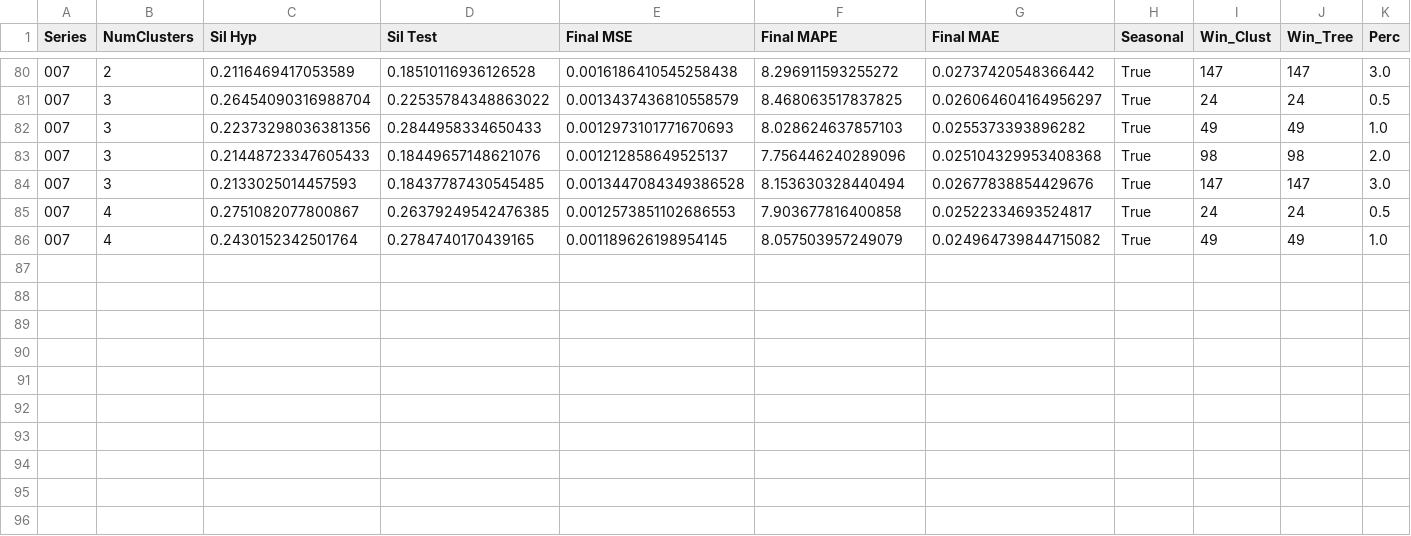
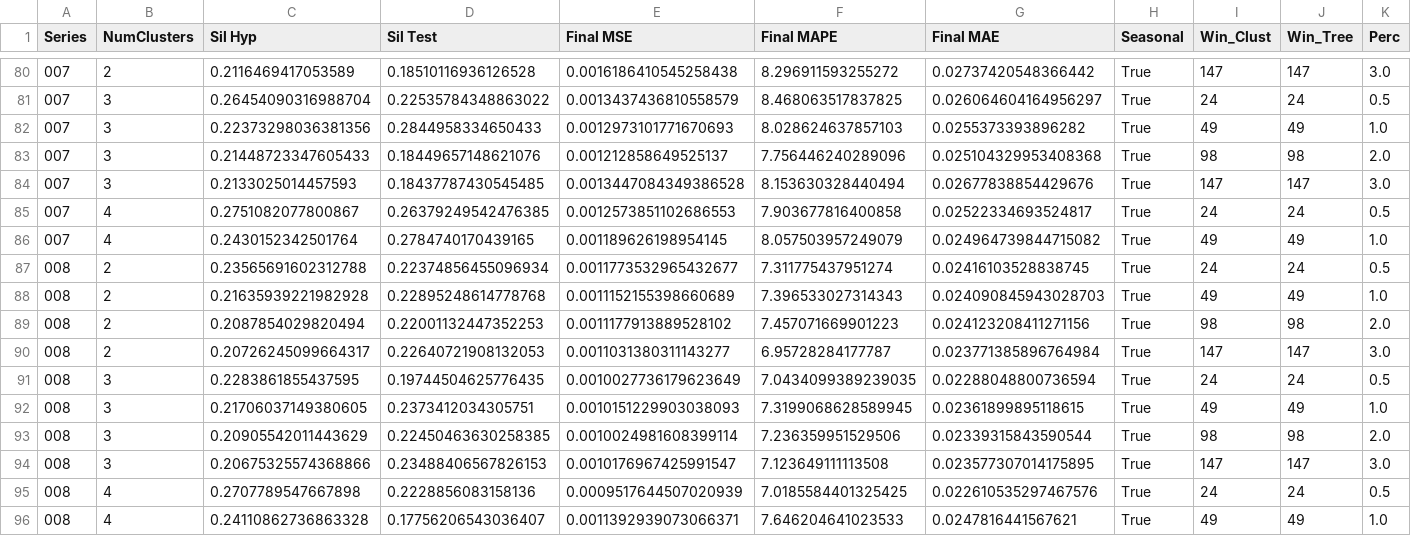
Before and after one commit to AntonioEmmanuele/TE_TFI, a CSV file: experiments/ucr_preprocess/te_tfi/stats_hyp.csv, drawn as a sheet; only a part is shown, gaps mark what is left out; rows hold the shown columns only; the diff names each change by its address in the sheet, - before the commit and + after, or states it on an @@ line.

Commit message:
adds CLUST Series: ./datasets/processed/008_UCR_Anomaly_DISTORTEDCIMIS44AirTemperature4_4000_5549_5597.txt N_clust :  Perc :

```diff
--- a/experiments/ucr_preprocess/te_tfi/stats_hyp.csv
+++ b/experiments/ucr_preprocess/te_tfi/stats_hyp.csv
+row 87: 008 | 2 | 0.23565691602312788 | 0.22374856455096934 | 0.0011773532965432677 | 7.311775437951274 | 0.02416103528838745 | True | 24 | 24 | 0.5
+row 88: 008 | 2 | 0.21635939221982928 | 0.22895248614778768 | 0.0011152155398660689 | 7.396533027314343 | 0.024090845943028703 | True | 49 | 49 | 1.0
+row 89: 008 | 2 | 0.2087854029820494 | 0.22001132447352253 | 0.0011177913889528102 | 7.457071669901223 | 0.024123208411271156 | True | 98 | 98 | 2.0
+row 90: 008 | 2 | 0.20726245099664317 | 0.22640721908132053 | 0.0011031380311143277 | 6.95728284177787 | 0.023771385896764984 | True | 147 | 147 | 3.0
+row 91: 008 | 3 | 0.2283861855437595 | 0.19744504625776435 | 0.0010027736179623649 | 7.0434099389239035 | 0.02288048800736594 | True | 24 | 24 | 0.5
+row 92: 008 | 3 | 0.21706037149380605 | 0.2373412034305751 | 0.0010151229903038093 | 7.3199068628589945 | 0.02361899895118615 | True | 49 | 49 | 1.0
+row 93: 008 | 3 | 0.20905542011443629 | 0.22450463630258385 | 0.0010024981608399114 | 7.236359951529506 | 0.02339315843590544 | True | 98 | 98 | 2.0
+row 94: 008 | 3 | 0.20675325574368866 | 0.23488406567826153 | 0.0010176967425991547 | 7.123649111113508 | 0.023577307014175895 | True | 147 | 147 | 3.0
+row 95: 008 | 4 | 0.2707789547667898 | 0.2228856083158136 | 0.0009517644507020939 | 7.0185584401325425 | 0.022610535297467576 | True | 24 | 24 | 0.5
+row 96: 008 | 4 | 0.24110862736863328 | 0.17756206543036407 | 0.0011392939073066371 | 7.646204641023533 | 0.0247816441567621 | True | 49 | 49 | 1.0
```
Also changed, not shown: 10 other files.
